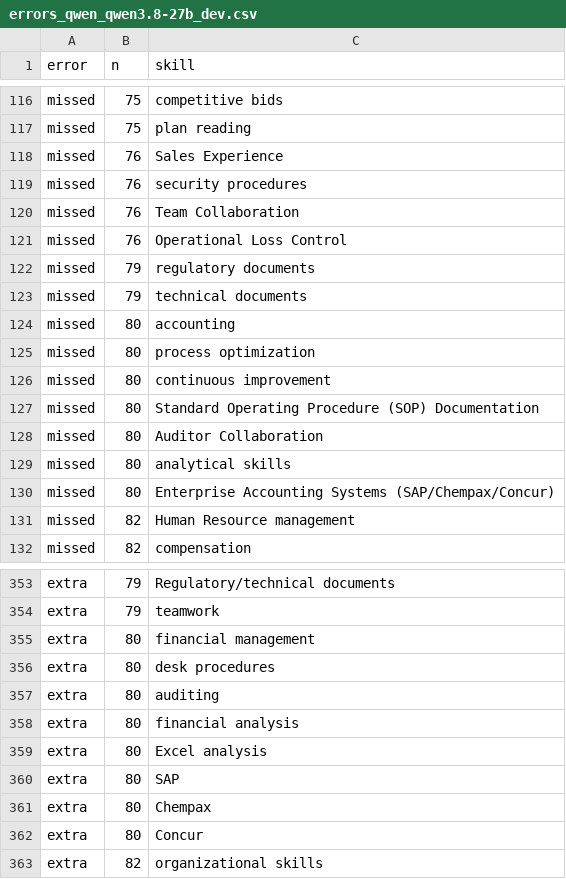
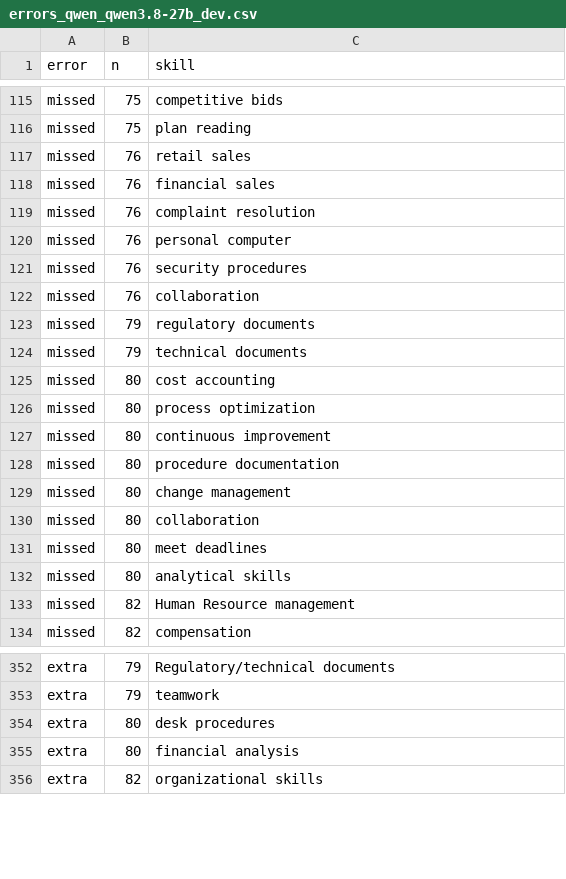
Before and after one commit to 1303d/Master-Project, a CSV file: reports/errors_qwen_qwen3.8-27b_dev.csv, drawn as a sheet; only a part is shown, gaps mark what is left out; the diff covers the shown part only.

```diff
--- a/reports/errors_qwen_qwen3.8-27b_dev.csv
+++ b/reports/errors_qwen_qwen3.8-27b_dev.csv
@@ -117,15 +116,18 @@ missed,75,competitive bids
 missed,75,plan reading
-missed,76,Sales Experience
+missed,76,retail sales
+missed,76,financial sales
+missed,76,complaint resolution
+missed,76,personal computer
 missed,76,security procedures
-missed,76,Team Collaboration
-missed,76,Operational Loss Control
+missed,76,collaboration
 missed,79,regulatory documents
 missed,79,technical documents
-missed,80,accounting
+missed,80,cost accounting
 missed,80,process optimization
 missed,80,continuous improvement
-missed,80,Standard Operating Procedure (SOP) Documentation
-missed,80,Auditor Collaboration
+missed,80,procedure documentation
+missed,80,change management
+missed,80,collaboration
+missed,80,meet deadlines
 missed,80,analytical skills
-missed,80,Enterprise Accounting Systems (SAP/Chempax/Concur)
 missed,82,Human Resource management
@@ -354,10 +353,4 @@ extra,79,Regulatory/technical documents
 extra,79,teamwork
-extra,80,financial management
 extra,80,desk procedures
-extra,80,auditing
 extra,80,financial analysis
-extra,80,Excel analysis
-extra,80,SAP
-extra,80,Chempax
-extra,80,Concur
 extra,82,organizational skills
```
Also changed, not shown: 6 added rows, 8 removed rows and 3 edited cells elsewhere in this file, data/gold/gold_labels.csv, data/gold/gold_labels_v2.csv, 42 other files.
